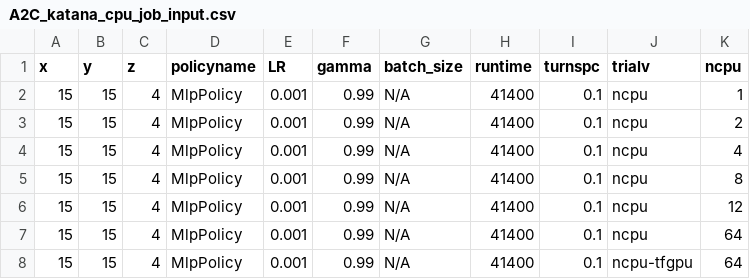
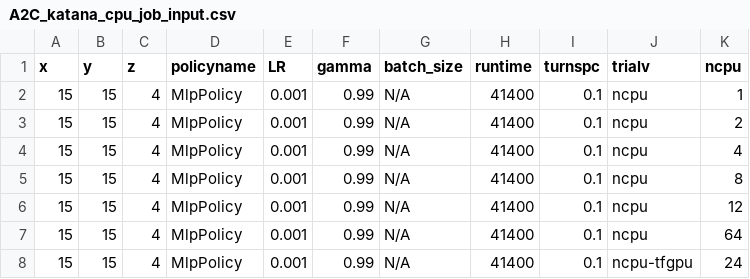
Before and after one commit to bogglem/MineSequencing, a CSV file: jobarrays/A2C_katana_cpu_job_input.csv, drawn as a sheet.

```diff
--- a/jobarrays/A2C_katana_cpu_job_input.csv
+++ b/jobarrays/A2C_katana_cpu_job_input.csv
@@ -7,2 +7,2 @@ x,y,z,policyname,LR,gamma,batch_size,runtime,turnspc,trialv,ncpu
 15,15,4,MlpPolicy,0.001,0.99,N/A,41400,0.1,ncpu,64
-15,15,4,MlpPolicy,0.001,0.99,N/A,41400,0.1,ncpu-tfgpu,64
+15,15,4,MlpPolicy,0.001,0.99,N/A,41400,0.1,ncpu-tfgpu,24
```
Also changed, not shown: jobarrays/ACER_katana_cpu_job_input.csv.
